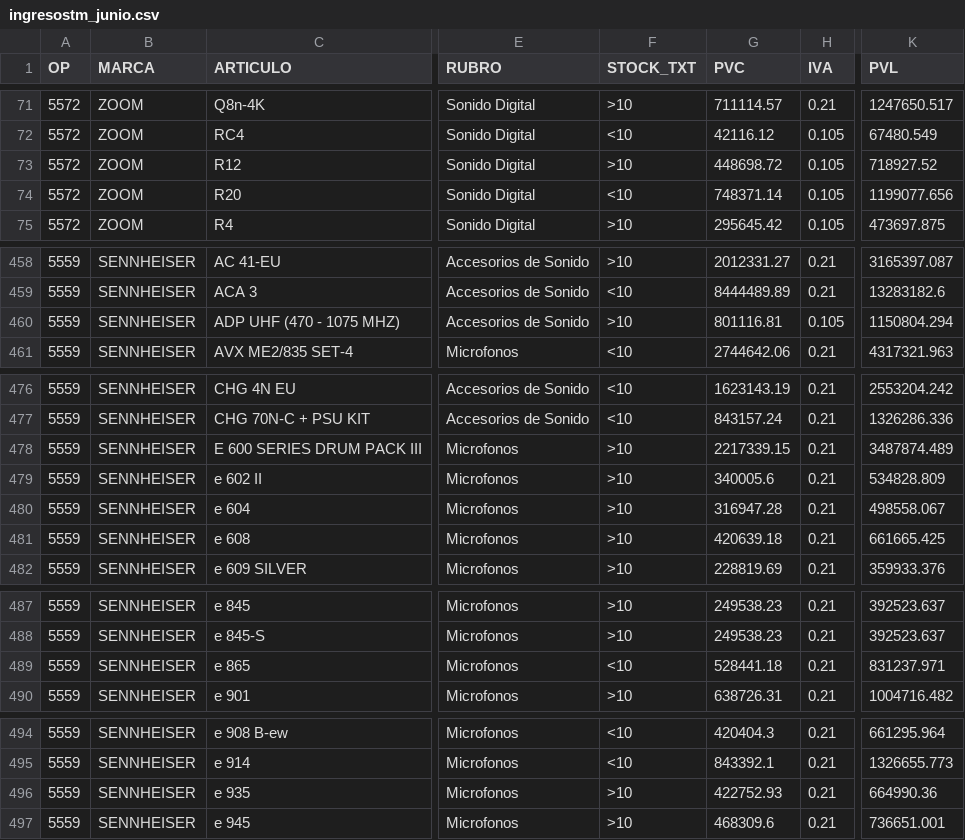
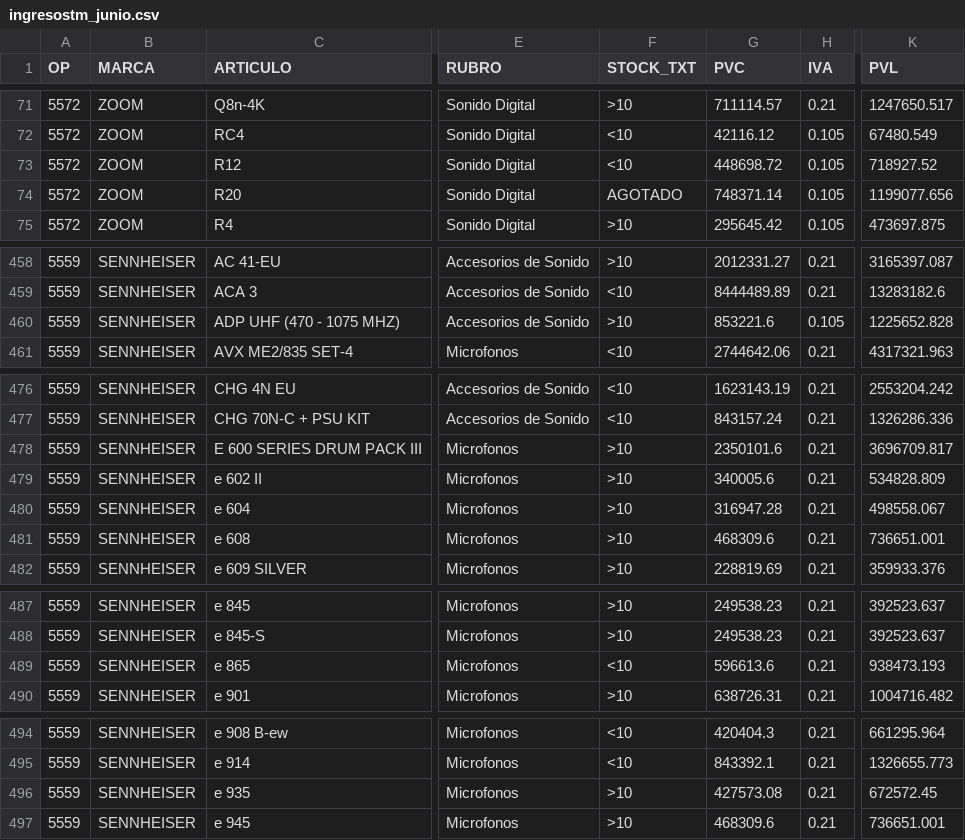
Before and after one commit to JConstenla12/tm-ingresos-novedades, a CSV file: ingresostm_junio.csv, drawn as a sheet; only a part is shown, gaps mark what is left out; the diff covers the shown part only; the diff names each change by its address in the sheet, - before the commit and + after, or states it on an @@ line.

```diff
--- a/ingresostm_junio.csv
+++ b/ingresostm_junio.csv
-F73 (STOCK_TXT): >10
+F73 (STOCK_TXT): <10
-F74 (STOCK_TXT): <10
+F74 (STOCK_TXT): AGOTADO
-G460 (PVC): 801116.81
+G460 (PVC): 853221.6
-K460 (PVL): 1150804.294
+K460 (PVL): 1225652.828
-G478 (PVC): 2217339.15
+G478 (PVC): 2350101.6
-K478 (PVL): 3487874.489
+K478 (PVL): 3696709.817
-G481 (PVC): 420639.18
+G481 (PVC): 468309.6
-K481 (PVL): 661665.425
+K481 (PVL): 736651.001
-G489 (PVC): 528441.18
+G489 (PVC): 596613.6
-K489 (PVL): 831237.971
+K489 (PVL): 938473.193
-G496 (PVC): 422752.93
+G496 (PVC): 427573.08
-K496 (PVL): 664990.36
+K496 (PVL): 672572.45
```
Also changed, not shown: 35 edited cells elsewhere in this file, ingresostm_julio.csv, 1 other file.
